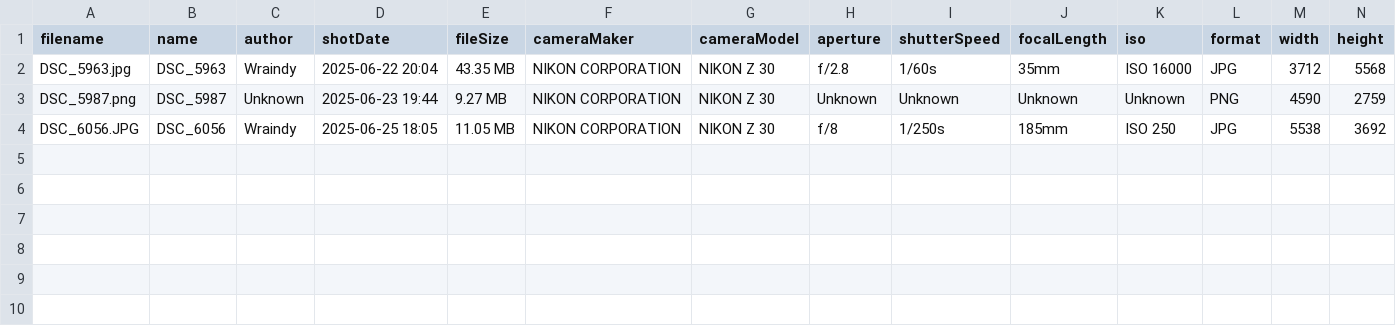
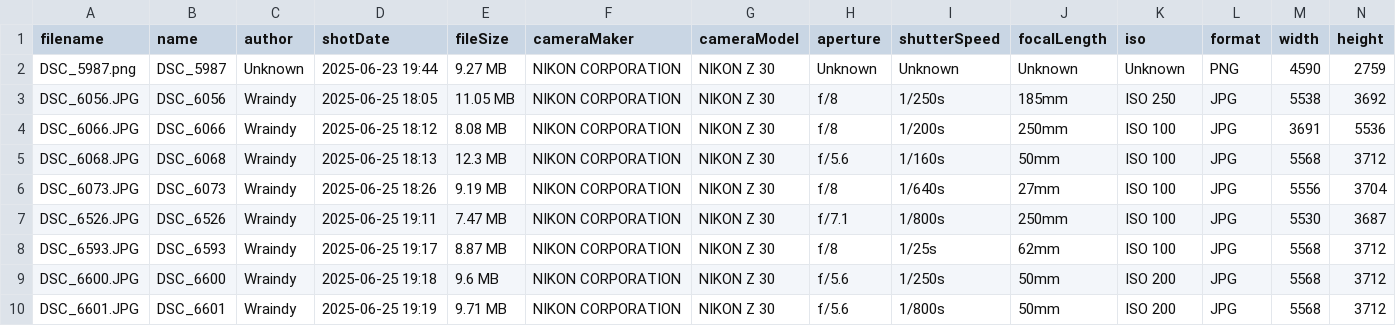
Before and after one commit to wraindy/Wraindy.github.io, a CSV file: data.csv, drawn as a sheet; removed rows and columns are numbered as before the commit, all else as after; the diff names each change by its address in the sheet, - before the commit and + after, or states it on an @@ line.

```diff
--- a/data.csv
+++ b/data.csv
-row 2: DSC_5963.jpg | DSC_5963 | Wraindy | 2025-06-22 20:04 | 43.35 MB | NIKON CORPORATION | NIKON Z 30 | f/2.8 | 1/60s | 35mm | ISO 16000 | JPG | 3712 | 5568
+row 4: DSC_6066.JPG | DSC_6066 | Wraindy | 2025-06-25 18:12 | 8.08 MB | NIKON CORPORATION | NIKON Z 30 | f/8 | 1/200s | 250mm | ISO 100 | JPG | 3691 | 5536
+row 5: DSC_6068.JPG | DSC_6068 | Wraindy | 2025-06-25 18:13 | 12.3 MB | NIKON CORPORATION | NIKON Z 30 | f/5.6 | 1/160s | 50mm | ISO 100 | JPG | 5568 | 3712
+row 6: DSC_6073.JPG | DSC_6073 | Wraindy | 2025-06-25 18:26 | 9.19 MB | NIKON CORPORATION | NIKON Z 30 | f/8 | 1/640s | 27mm | ISO 100 | JPG | 5556 | 3704
+row 7: DSC_6526.JPG | DSC_6526 | Wraindy | 2025-06-25 19:11 | 7.47 MB | NIKON CORPORATION | NIKON Z 30 | f/7.1 | 1/800s | 250mm | ISO 100 | JPG | 5530 | 3687
+row 8: DSC_6593.JPG | DSC_6593 | Wraindy | 2025-06-25 19:17 | 8.87 MB | NIKON CORPORATION | NIKON Z 30 | f/8 | 1/25s | 62mm | ISO 100 | JPG | 5568 | 3712
+row 9: DSC_6600.JPG | DSC_6600 | Wraindy | 2025-06-25 19:18 | 9.6 MB | NIKON CORPORATION | NIKON Z 30 | f/5.6 | 1/250s | 50mm | ISO 200 | JPG | 5568 | 3712
+row 10: DSC_6601.JPG | DSC_6601 | Wraindy | 2025-06-25 19:19 | 9.71 MB | NIKON CORPORATION | NIKON Z 30 | f/5.6 | 1/800s | 50mm | ISO 200 | JPG | 5568 | 3712
```
Also changed, not shown: 12 other files.
